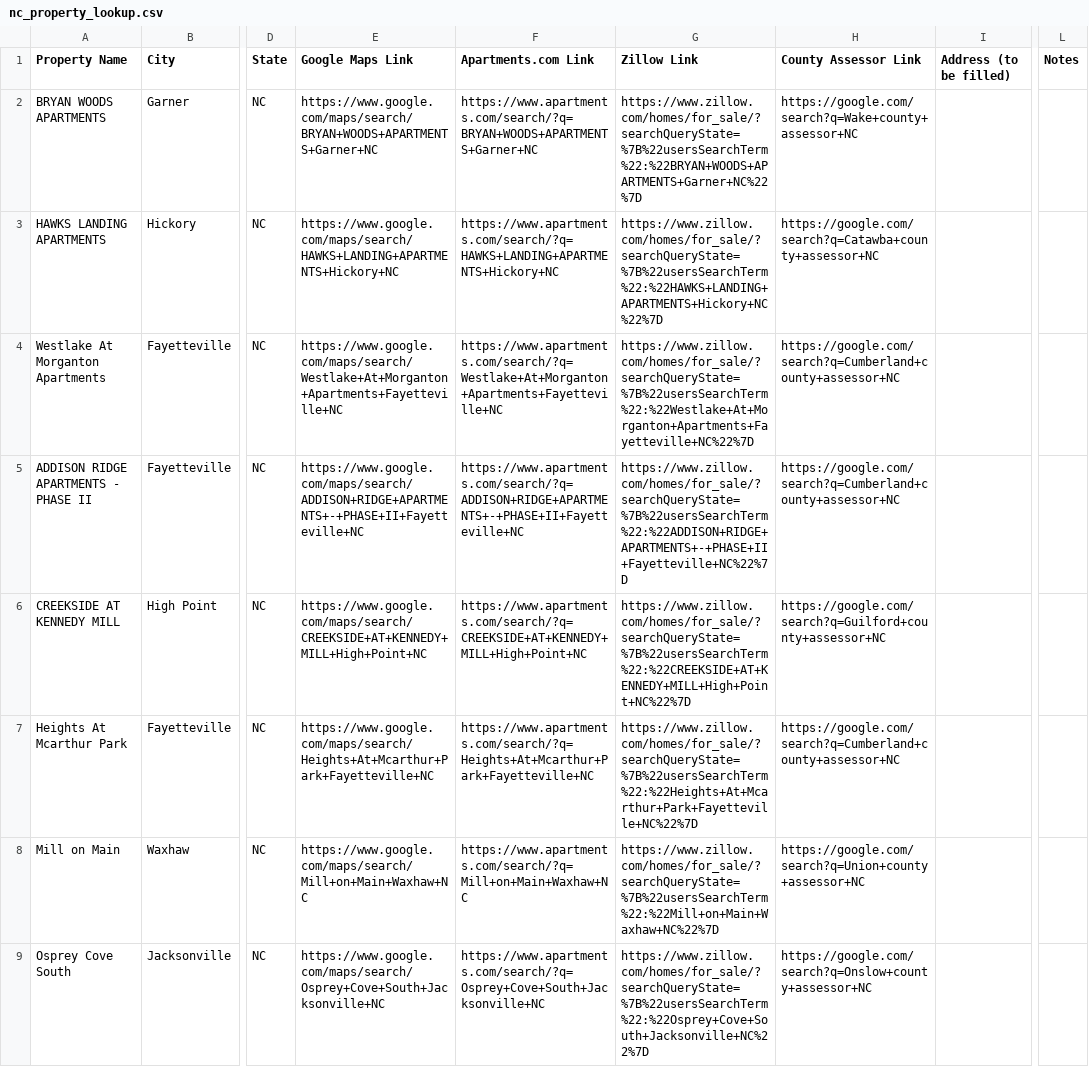
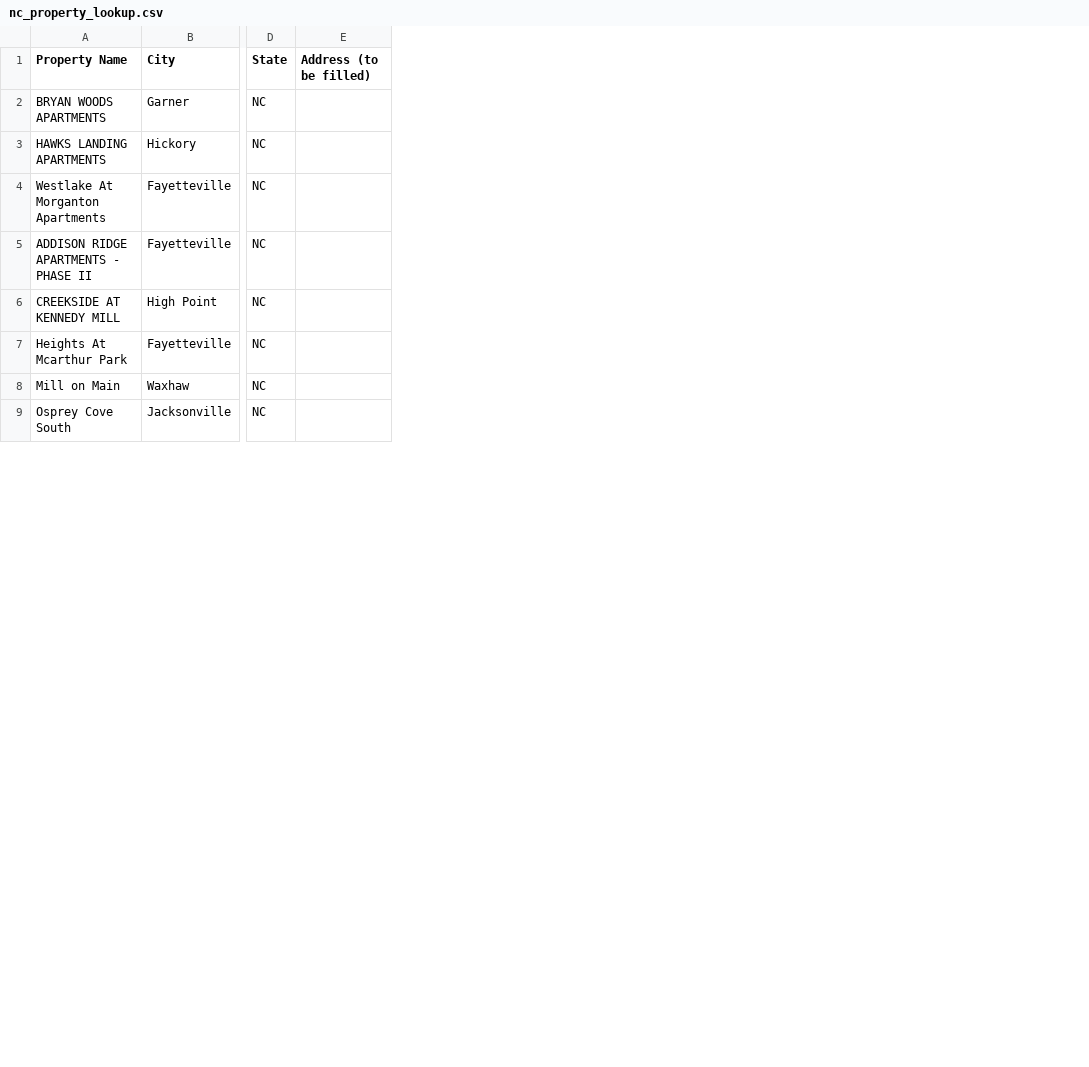
Before and after one commit to sajanforwardai/lexerd-v2, a CSV file: nc_property_lookup.csv, drawn as a sheet; only a part is shown, gaps mark what is left out; the diff names each change by its address in the sheet, - before the commit and + after, or states it on an @@ line.

```diff
--- a/nc_property_lookup.csv
+++ b/nc_property_lookup.csv
-column E (Google Maps Link), rows 2-9: https://www.google.com/maps/search/BRYAN+WOODS+APARTMENTS+Garner+NC | https://www.google.com/maps/search/HAWKS+LANDING+APARTMENTS+Hickory+NC | https://www.google.com/maps/search/Westlake+At+Morganton+Apartments+Fayetteville+NC | https://www.google.com/maps/search/ADDISON+RIDGE+APARTMENTS+-+PHASE+II+Fayetteville+NC | https://www.google.com/maps/search/CREEKSIDE+AT+KENNEDY+MILL+High+Point+NC | https://www.google.com/maps/search/Heights+At+Mcarthur+Park+Fayetteville+NC | https://www.google.com/maps/search/Mill+on+Main+Waxhaw+NC | https://www.google.com/maps/search/Osprey+Cove+South+Jacksonville+NC
-column F (Apartments.com Link), rows 2-9: https://www.apartments.com/search/?q=BRYAN+WOODS+APARTMENTS+Garner+NC | https://www.apartments.com/search/?q=HAWKS+LANDING+APARTMENTS+Hickory+NC | https://www.apartments.com/search/?q=Westlake+At+Morganton+Apartments+Fayetteville+NC | https://www.apartments.com/search/?q=ADDISON+RIDGE+APARTMENTS+-+PHASE+II+Fayetteville+NC | https://www.apartments.com/search/?q=CREEKSIDE+AT+KENNEDY+MILL+High+Point+NC | https://www.apartments.com/search/?q=Heights+At+Mcarthur+Park+Fayetteville+NC | https://www.apartments.com/search/?q=Mill+on+Main+Waxhaw+NC | https://www.apartments.com/search/?q=Osprey+Cove+South+Jacksonville+NC
-column G (Zillow Link), rows 2-9: https://www.zillow.com/homes/for_sale/?searchQueryState=%7B%22usersSearchTerm%22:%22BRYAN+WOODS+APARTMENTS+Garner+NC%22%7D | https://www.zillow.com/homes/for_sale/?searchQueryState=%7B%22usersSearchTerm%22:%22HAWKS+LANDING+APARTMENTS+Hickory+NC%22%7D | https://www.zillow.com/homes/for_sale/?searchQueryState=%7B%22usersSearchTerm%22:%22Westlake+At+Morganton+Apartments+Fayetteville+NC%22%7D | https://www.zillow.com/homes/for_sale/?searchQueryState=%7B%22usersSearchTerm%22:%22ADDISON+RIDGE+APARTMENTS+-+PHASE+II+Fayetteville+NC%22%7D | https://www.zillow.com/homes/for_sale/?searchQueryState=%7B%22usersSearchTerm%22:%22CREEKSIDE+AT+KENNEDY+MILL+High+Point+NC%22%7D | https://www.zillow.com/homes/for_sale/?searchQueryState=%7B%22usersSearchTerm%22:%22Heights+At+Mcarthur+Park+Fayetteville+NC%22%7D | https://www.zillow.com/homes/for_sale/?searchQueryState=%7B%22usersSearchTerm%22:%22Mill+on+Main+Waxhaw+NC%22%7D | https://www.zillow.com/homes/for_sale/?searchQueryState=%7B%22usersSearchTerm%22:%22Osprey+Cove+South+Jacksonville+NC%22%7D
-column H (County Assessor Link), rows 2-9: https://google.com/search?q=Wake+county+assessor+NC | https://google.com/search?q=Catawba+county+assessor+NC | https://google.com/search?q=Cumberland+county+assessor+NC | https://google.com/search?q=Cumberland+county+assessor+NC | https://google.com/search?q=Guilford+county+assessor+NC | https://google.com/search?q=Cumberland+county+assessor+NC | https://google.com/search?q=Union+county+assessor+NC | https://google.com/search?q=Onslow+county+assessor+NC
-column L (Notes), empty
```
Also changed, not shown: al_property_lookup.csv, ks_property_lookup.csv, 14 other files.
